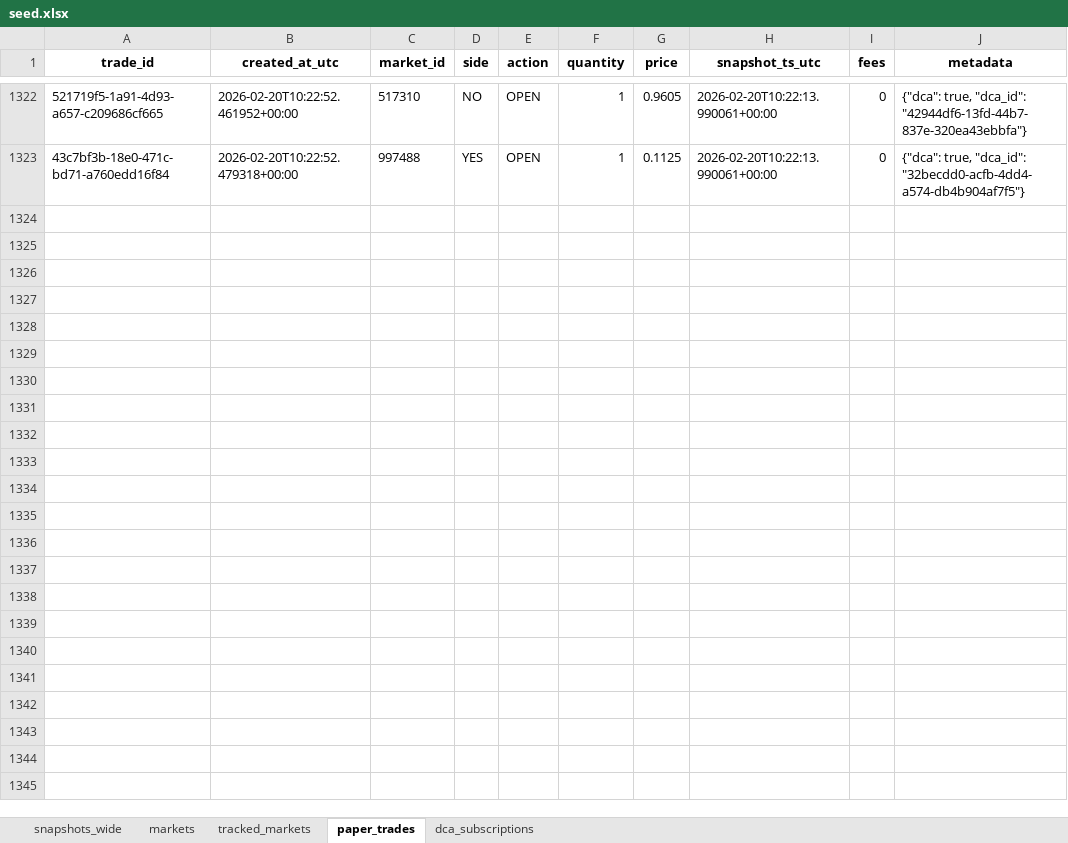
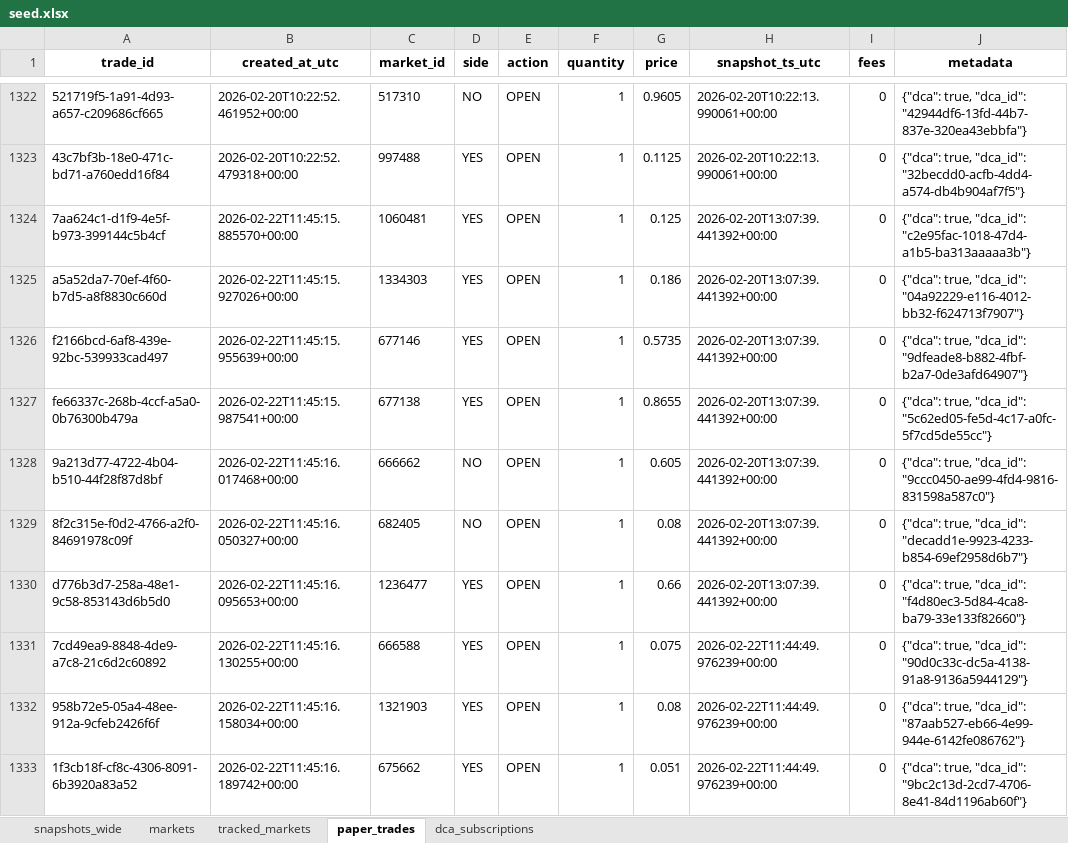
Before and after one commit to NoahJunge/polymarkettracker, an Excel workbook: backend/seed_data/seed.xlsx, sheet paper_trades, drawn as a sheet; only a part is shown, gaps mark what is left out; values as stored, in another font and other column widths than the file's, no borders; the diff covers the shown part only; the diff names each change by its address in the sheet, - before the commit and + after, or states it on an @@ line.

```diff
--- a/backend/seed_data/seed.xlsx (sheet paper_trades)
+++ b/backend/seed_data/seed.xlsx (sheet paper_trades)
+row 1324: 7aa624c1-d1f9-4e5f-b973-399144c5b4cf | 2026-02-22T11:45:15.885570+00:00 | 1060481 | YES | OPEN | 1 | 0.125 | 2026-02-20T13:07:39.441392+00:00 | 0 | {"dca": true, "dca_id": "c2e95fac-1018-47d4-a1b5-ba313aaaaa3b"}
+row 1325: a5a52da7-70ef-4f60-b7d5-a8f8830c660d | 2026-02-22T11:45:15.927026+00:00 | 1334303 | YES | OPEN | 1 | 0.186 | 2026-02-20T13:07:39.441392+00:00 | 0 | {"dca": true, "dca_id": "04a92229-e116-4012-bb32-f624713f7907"}
+row 1326: f2166bcd-6af8-439e-92bc-539933cad497 | 2026-02-22T11:45:15.955639+00:00 | 677146 | YES | OPEN | 1 | 0.5735 | 2026-02-20T13:07:39.441392+00:00 | 0 | {"dca": true, "dca_id": "9dfeade8-b882-4fbf-b2a7-0de3afd64907"}
+row 1327: fe66337c-268b-4ccf-a5a0-0b76300b479a | 2026-02-22T11:45:15.987541+00:00 | 677138 | YES | OPEN | 1 | 0.8655 | 2026-02-20T13:07:39.441392+00:00 | 0 | {"dca": true, "dca_id": "5c62ed05-fe5d-4c17-a0fc-5f7cd5de55cc"}
+row 1328: 9a213d77-4722-4b04-b510-44f28f87d8bf | 2026-02-22T11:45:16.017468+00:00 | 666662 | NO | OPEN | 1 | 0.605 | 2026-02-20T13:07:39.441392+00:00 | 0 | {"dca": true, "dca_id": "9ccc0450-ae99-4fd4-9816-831598a587c0"}
+row 1329: 8f2c315e-f0d2-4766-a2f0-84691978c09f | 2026-02-22T11:45:16.050327+00:00 | 682405 | NO | OPEN | 1 | 0.08 | 2026-02-20T13:07:39.441392+00:00 | 0 | {"dca": true, "dca_id": "decadd1e-9923-4233-b854-69ef2958d6b7"}
+row 1330: d776b3d7-258a-48e1-9c58-853143d6b5d0 | 2026-02-22T11:45:16.095653+00:00 | 1236477 | YES | OPEN | 1 | 0.66 | 2026-02-20T13:07:39.441392+00:00 | 0 | {"dca": true, "dca_id": "f4d80ec3-5d84-4ca8-ba79-33e133f82660"}
+row 1331: 7cd49ea9-8848-4de9-a7c8-21c6d2c60892 | 2026-02-22T11:45:16.130255+00:00 | 666588 | YES | OPEN | 1 | 0.075 | 2026-02-22T11:44:49.976239+00:00 | 0 | {"dca": true, "dca_id": "90d0c33c-dc5a-4138-91a8-9136a5944129"}
+row 1332: 958b72e5-05a4-48ee-912a-9cfeb2426f6f | 2026-02-22T11:45:16.158034+00:00 | 1321903 | YES | OPEN | 1 | 0.08 | 2026-02-22T11:44:49.976239+00:00 | 0 | {"dca": true, "dca_id": "87aab527-eb66-4e99-944e-6142fe086762"}
+row 1333: 1f3cb18f-cf8c-4306-8091-6b3920a83a52 | 2026-02-22T11:45:16.189742+00:00 | 675662 | YES | OPEN | 1 | 0.051 | 2026-02-22T11:44:49.976239+00:00 | 0 | {"dca": true, "dca_id": "9bc2c13d-2cd7-4706-8e41-84d1196ab60f"}
```
Also changed, not shown: 149 added rows elsewhere in this sheet, sheet snapshots_wide, sheet dca_subscriptions, sheet markets.
